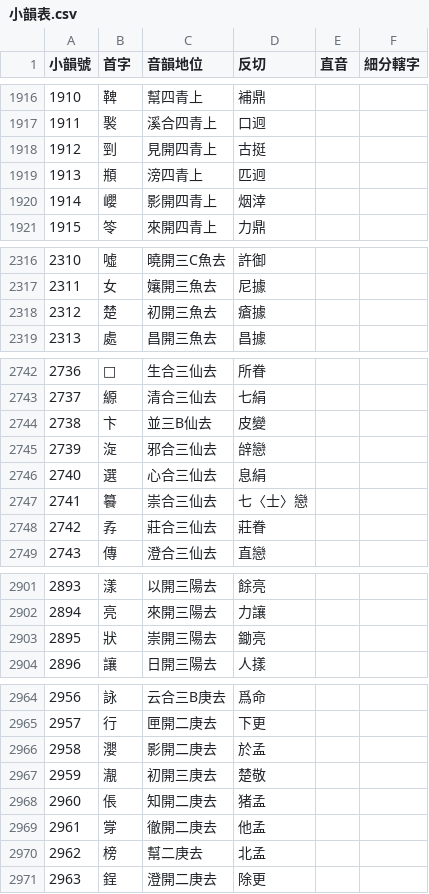
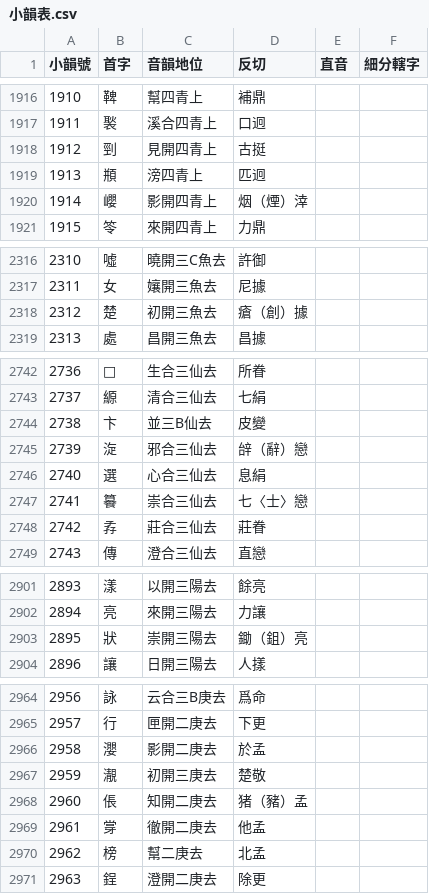
Before and after one commit to nk2028/tshet-uinh-data, a CSV file: src/小韻表.csv, drawn as a sheet; only a part is shown, gaps mark what is left out; the diff covers the shown part only.

```diff
--- a/src/小韻表.csv
+++ b/src/小韻表.csv
@@ -1919,3 +1919,3 @@
 1913,頩,滂四青上,匹迥,,
-1914,巊,影開四青上,烟涬,,
+1914,巊,影開四青上,烟（煙）涬,,
 1915,笭,來開四青上,力鼎,,
@@ -2317,3 +2317,3 @@
 2311,女,孃開三魚去,尼據,,
-2312,楚,初開三魚去,瘡據,,
+2312,楚,初開三魚去,瘡（創）據,,
 2313,處,昌開三魚去,昌據,,
@@ -2744,3 +2744,3 @@
 2738,卞,並三B仙去,皮變,,
-2739,㳬,邪合三仙去,辝戀,,
+2739,㳬,邪合三仙去,辝（辭）戀,,
 2740,選,心合三仙去,息絹,,
@@ -2902,3 +2902,3 @@
 2894,亮,來開三陽去,力讓,,
-2895,狀,崇開三陽去,鋤亮,,
+2895,狀,崇開三陽去,鋤（鉏）亮,,
 2896,讓,日開三陽去,人㨾,,
@@ -2967,3 +2967,3 @@
 2959,㵾,初開三庚去,楚敬,,
-2960,倀,知開二庚去,猪孟,,
+2960,倀,知開二庚去,猪（豬）孟,,
 2961,牚,徹開二庚去,他孟,,
```
Also changed, not shown: 18 edited cells elsewhere in this file, 1 other file.
